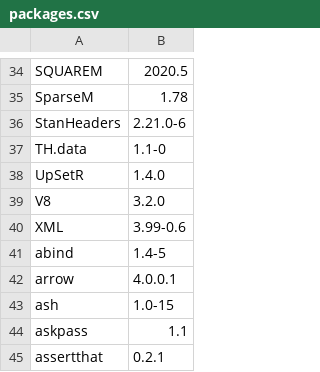
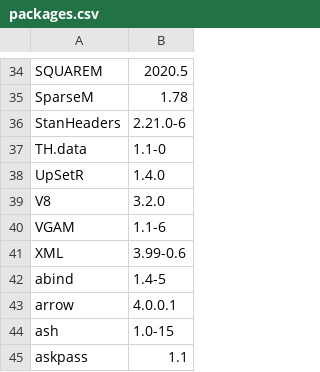
Before and after one commit to opensafely-core/r-docker, a CSV file: packages.csv, drawn as a sheet; only a part is shown, gaps mark what is left out; the shorter side is filled out with more unchanged rows; the diff names each change by its address in the sheet, - before the commit and + after, or states it on an @@ line.

Commit message:
add VGAM
fixes #78

```diff
--- a/packages.csv
+++ b/packages.csv
+row 40: VGAM | 1.1-6
```
Also changed, not shown: 1 other file.
